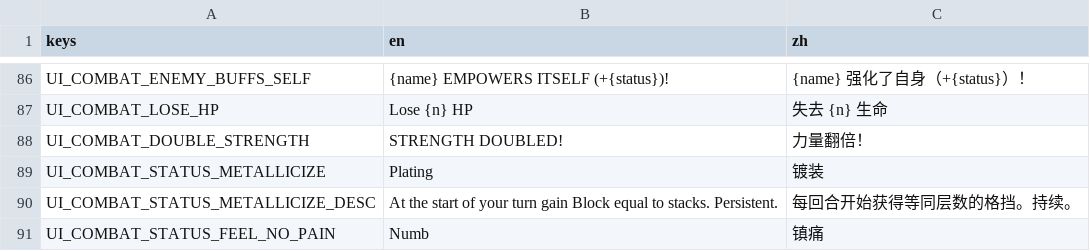
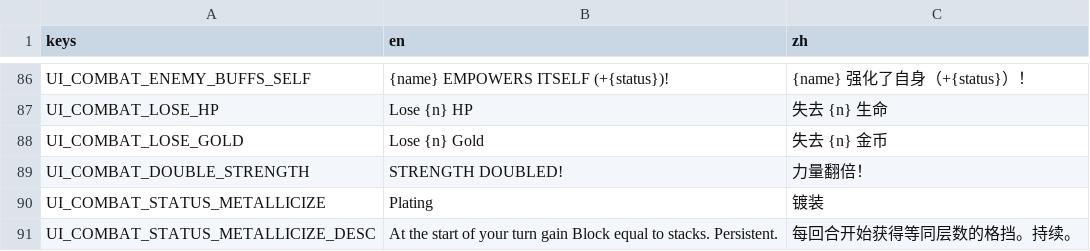
Before and after one commit to Jelly13124/Cardgame, a CSV file: assets/translations/ui_combat.csv, drawn as a sheet; only a part is shown, gaps mark what is left out; the shorter side is filled out with more unchanged rows.

```diff
--- a/assets/translations/ui_combat.csv
+++ b/assets/translations/ui_combat.csv
@@ -89,2 +89,3 @@ UI_COMBAT_ENEMY_BUFFS_SELF,{name} EMPOWERS ITSELF (+{status})!,{name} 强化了
 UI_COMBAT_LOSE_HP,Lose {n} HP,失去 {n} 生命
+UI_COMBAT_LOSE_GOLD,Lose {n} Gold,失去 {n} 金币
 UI_COMBAT_DOUBLE_STRENGTH,STRENGTH DOUBLED!,力量翻倍！
```
Also changed, not shown: 2 other files.
